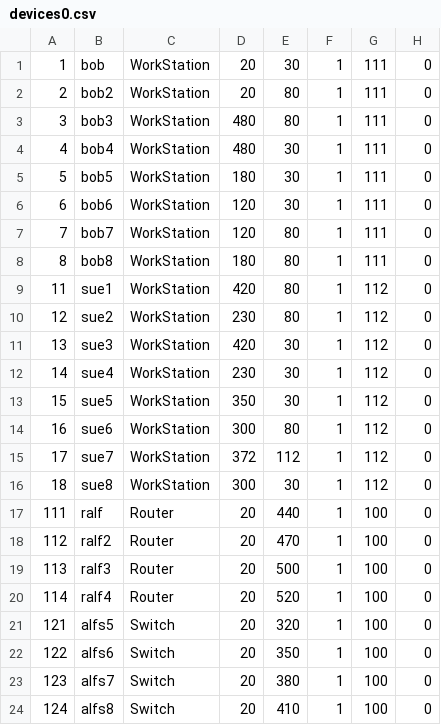
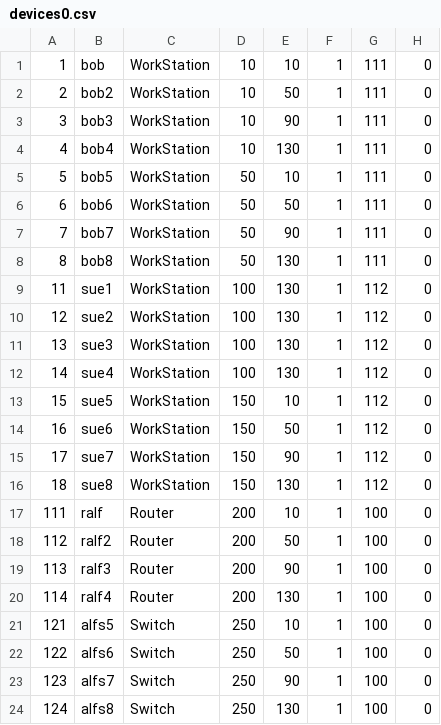
Before and after one commit to freedomrock1/Terrarium, a CSV file: Terr01/GUI/bin/Debug/devices0.csv, drawn as a sheet.

```diff
--- a/Terr01/GUI/bin/Debug/devices0.csv
+++ b/Terr01/GUI/bin/Debug/devices0.csv
@@ -1,24 +1,24 @@
-1,bob,WorkStation,20,30,1,111,0
-2,bob2,WorkStation,20,80,1,111,0
-3,bob3,WorkStation,480,80,1,111,0
-4,bob4,WorkStation,480,30,1,111,0
-5,bob5,WorkStation,180,30,1,111,0
-6,bob6,WorkStation,120,30,1,111,0
-7,bob7,WorkStation,120,80,1,111,0
-8,bob8,WorkStation,180,80,1,111,0
-11,sue1,WorkStation,420,80,1,112,0
-12,sue2,WorkStation,230,80,1,112,0
-13,sue3,WorkStation,420,30,1,112,0
-14,sue4,WorkStation,230,30,1,112,0
-15,sue5,WorkStation,350,30,1,112,0
-16,sue6,WorkStation,300,80,1,112,0
-17,sue7,WorkStation,372,112,1,112,0
-18,sue8,WorkStation,300,30,1,112,0
-111,ralf,Router,20,440,1,100,0
-112,ralf2,Router,20,470,1,100,0
-113,ralf3,Router,20,500,1,100,0
-114,ralf4,Router,20,520,1,100,0
-121,alfs5,Switch,20,320,1,100,0
-122,alfs6,Switch,20,350,1,100,0
-123,alfs7,Switch,20,380,1,100,0
-124,alfs8,Switch,20,410,1,100,0
+1,bob,WorkStation,10,10,1,111,0
+2,bob2,WorkStation,10,50,1,111,0
+3,bob3,WorkStation,10,90,1,111,0
+4,bob4,WorkStation,10,130,1,111,0
+5,bob5,WorkStation,50,10,1,111,0
+6,bob6,WorkStation,50,50,1,111,0
+7,bob7,WorkStation,50,90,1,111,0
+8,bob8,WorkStation,50,130,1,111,0
+11,sue1,WorkStation,100,130,1,112,0
+12,sue2,WorkStation,100,130,1,112,0
+13,sue3,WorkStation,100,130,1,112,0
+14,sue4,WorkStation,100,130,1,112,0
+15,sue5,WorkStation,150,10,1,112,0
+16,sue6,WorkStation,150,50,1,112,0
+17,sue7,WorkStation,150,90,1,112,0
+18,sue8,WorkStation,150,130,1,112,0
+111,ralf,Router,200,10,1,100,0
+112,ralf2,Router,200,50,1,100,0
+113,ralf3,Router,200,90,1,100,0
+114,ralf4,Router,200,130,1,100,0
+121,alfs5,Switch,250,10,1,100,0
+122,alfs6,Switch,250,50,1,100,0
+123,alfs7,Switch,250,90,1,100,0
+124,alfs8,Switch,250,130,1,100,0
```
Also changed, not shown: 16 other files.
